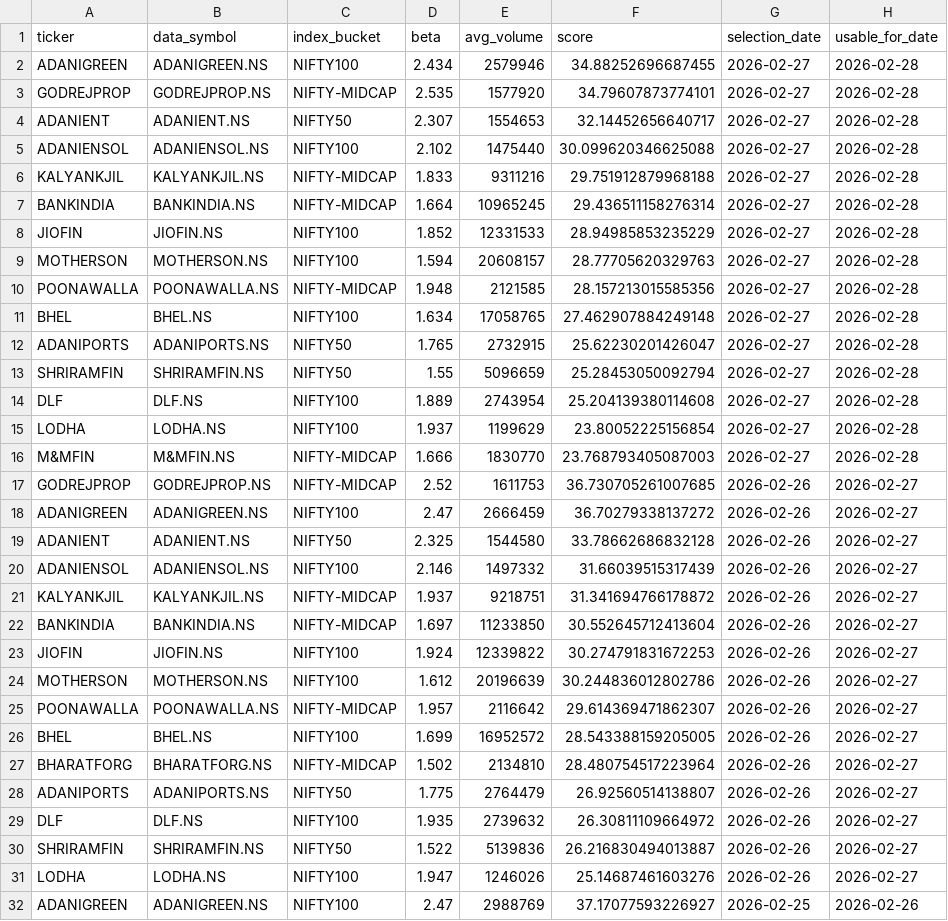
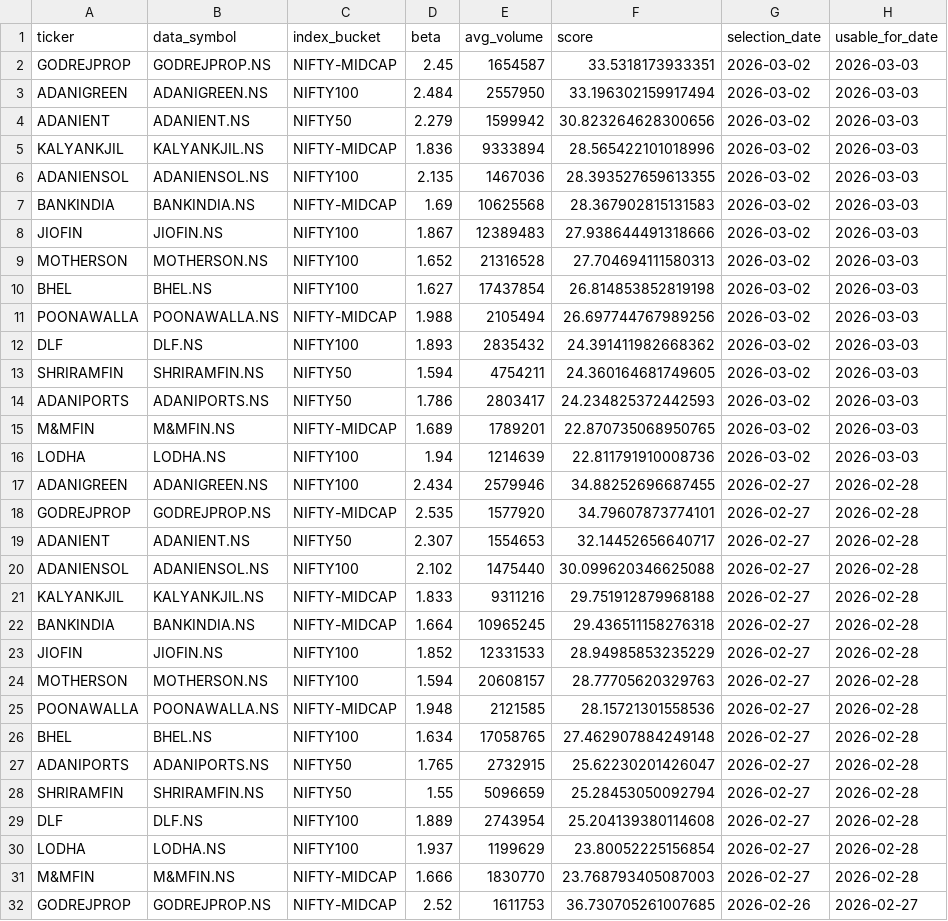
Before and after one commit to arun906/ScalpingApp, a CSV file: watchlist_history.csv, drawn as a sheet; only a part is shown; the shorter side is filled out with more unchanged rows.

```diff
--- a/watchlist_history.csv
+++ b/watchlist_history.csv
@@ -1,2 +1,17 @@
 ticker,data_symbol,index_bucket,beta,avg_volume,score,selection_date,usable_for_date
+GODREJPROP,GODREJPROP.NS,NIFTY-MIDCAP,2.45,1654587,33.5318173933351,2026-03-02,2026-03-03
+ADANIGREEN,ADANIGREEN.NS,NIFTY100,2.484,2557950,33.196302159917494,2026-03-02,2026-03-03
+ADANIENT,ADANIENT.NS,NIFTY50,2.279,1599942,30.823264628300656,2026-03-02,2026-03-03
+KALYANKJIL,KALYANKJIL.NS,NIFTY-MIDCAP,1.836,9333894,28.565422101018996,2026-03-02,2026-03-03
+ADANIENSOL,ADANIENSOL.NS,NIFTY100,2.135,1467036,28.393527659613355,2026-03-02,2026-03-03
+BANKINDIA,BANKINDIA.NS,NIFTY-MIDCAP,1.69,10625568,28.367902815131583,2026-03-02,2026-03-03
+JIOFIN,JIOFIN.NS,NIFTY100,1.867,12389483,27.938644491318666,2026-03-02,2026-03-03
+MOTHERSON,MOTHERSON.NS,NIFTY100,1.652,21316528,27.704694111580313,2026-03-02,2026-03-03
+BHEL,BHEL.NS,NIFTY100,1.627,17437854,26.814853852819198,2026-03-02,2026-03-03
+POONAWALLA,POONAWALLA.NS,NIFTY-MIDCAP,1.988,2105494,26.697744767989256,2026-03-02,2026-03-03
+DLF,DLF.NS,NIFTY100,1.893,2835432,24.391411982668362,2026-03-02,2026-03-03
+SHRIRAMFIN,SHRIRAMFIN.NS,NIFTY50,1.594,4754211,24.360164681749605,2026-03-02,2026-03-03
+ADANIPORTS,ADANIPORTS.NS,NIFTY50,1.786,2803417,24.234825372442593,2026-03-02,2026-03-03
+M&MFIN,M&MFIN.NS,NIFTY-MIDCAP,1.689,1789201,22.870735068950765,2026-03-02,2026-03-03
+LODHA,LODHA.NS,NIFTY100,1.94,1214639,22.811791910008736,2026-03-02,2026-03-03
 ADANIGREEN,ADANIGREEN.NS,NIFTY100,2.434,2579946,34.88252696687455,2026-02-27,2026-02-28
@@ -6,6 +21,6 @@ ADANIENSOL,ADANIENSOL.NS,NIFTY100,2.102,1475440,30.099620346625088,2026-02-27,20
 KALYANKJIL,KALYANKJIL.NS,NIFTY-MIDCAP,1.833,9311216,29.751912879968188,2026-02-27,2026-02-28
-BANKINDIA,BANKINDIA.NS,NIFTY-MIDCAP,1.664,10965245,29.436511158276314,2026-02-27,2026-02-28
+BANKINDIA,BANKINDIA.NS,NIFTY-MIDCAP,1.664,10965245,29.436511158276318,2026-02-27,2026-02-28
 JIOFIN,JIOFIN.NS,NIFTY100,1.852,12331533,28.94985853235229,2026-02-27,2026-02-28
 MOTHERSON,MOTHERSON.NS,NIFTY100,1.594,20608157,28.77705620329763,2026-02-27,2026-02-28
-POONAWALLA,POONAWALLA.NS,NIFTY-MIDCAP,1.948,2121585,28.157213015585356,2026-02-27,2026-02-28
+POONAWALLA,POONAWALLA.NS,NIFTY-MIDCAP,1.948,2121585,28.15721301558536,2026-02-27,2026-02-28
 BHEL,BHEL.NS,NIFTY100,1.634,17058765,27.462907884249148,2026-02-27,2026-02-28
```
Also changed, not shown: active_watchlist.csv.
